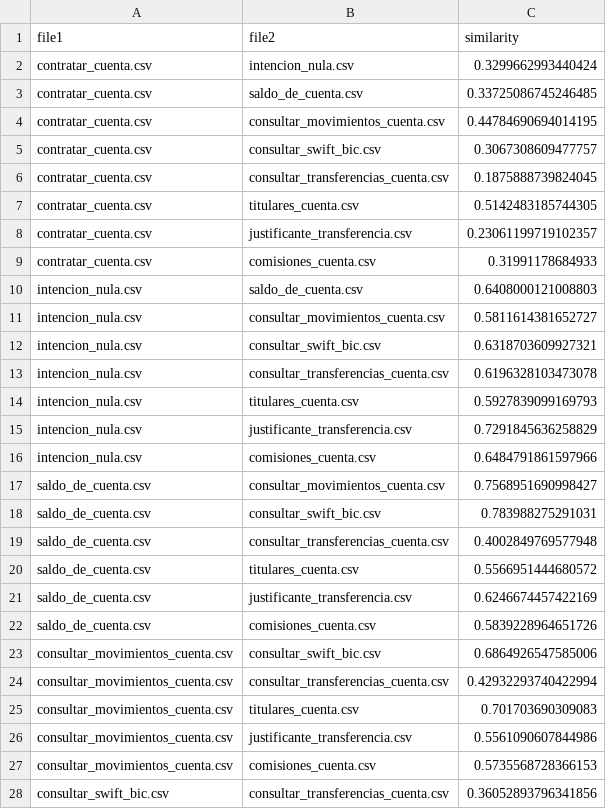
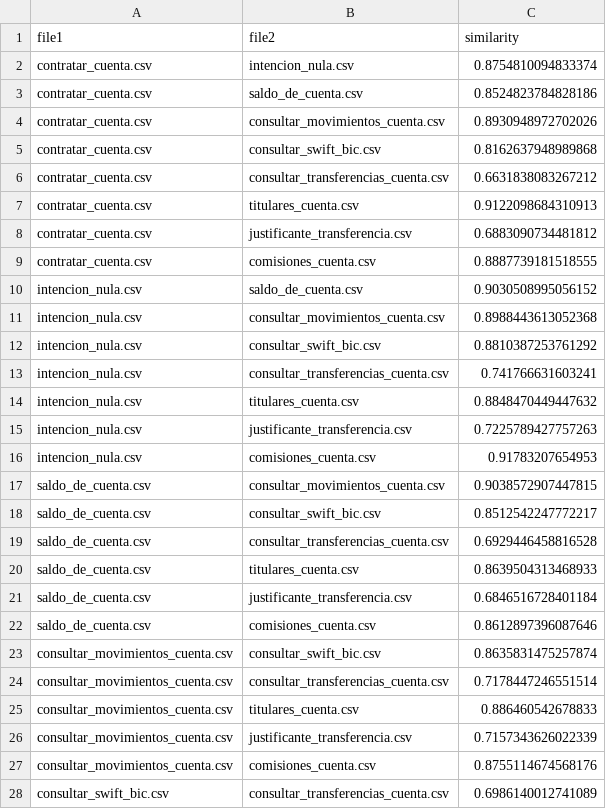
Before and after one commit to FabioYanezRomero/BS_data_analysis, a CSV file: BS/Results/data/semantic/test_suites_intra_semantic_similarity.csv, drawn as a sheet; only a part is shown; the diff covers the shown part only.

```diff
--- a/BS/Results/data/semantic/test_suites_intra_semantic_similarity.csv
+++ b/BS/Results/data/semantic/test_suites_intra_semantic_similarity.csv
@@ -1,28 +1,28 @@
 file1,file2,similarity
-contratar_cuenta.csv,intencion_nula.csv,0.3299662993440424
-contratar_cuenta.csv,saldo_de_cuenta.csv,0.33725086745246485
-contratar_cuenta.csv,consultar_movimientos_cuenta.csv,0.44784690694014195
-contratar_cuenta.csv,consultar_swift_bic.csv,0.3067308609477757
-contratar_cuenta.csv,consultar_transferencias_cuenta.csv,0.1875888739824045
-contratar_cuenta.csv,titulares_cuenta.csv,0.5142483185744305
-contratar_cuenta.csv,justificante_transferencia.csv,0.23061199719102357
-contratar_cuenta.csv,comisiones_cuenta.csv,0.31991178684933
-intencion_nula.csv,saldo_de_cuenta.csv,0.6408000121008803
-intencion_nula.csv,consultar_movimientos_cuenta.csv,0.5811614381652727
-intencion_nula.csv,consultar_swift_bic.csv,0.6318703609927321
-intencion_nula.csv,consultar_transferencias_cuenta.csv,0.6196328103473078
-intencion_nula.csv,titulares_cuenta.csv,0.5927839099169793
-intencion_nula.csv,justificante_transferencia.csv,0.7291845636258829
-intencion_nula.csv,comisiones_cuenta.csv,0.6484791861597966
-saldo_de_cuenta.csv,consultar_movimientos_cuenta.csv,0.7568951690998427
-saldo_de_cuenta.csv,consultar_swift_bic.csv,0.783988275291031
-saldo_de_cuenta.csv,consultar_transferencias_cuenta.csv,0.4002849769577948
-saldo_de_cuenta.csv,titulares_cuenta.csv,0.5566951444680572
-saldo_de_cuenta.csv,justificante_transferencia.csv,0.6246674457422169
-saldo_de_cuenta.csv,comisiones_cuenta.csv,0.5839228964651726
-consultar_movimientos_cuenta.csv,consultar_swift_bic.csv,0.6864926547585006
-consultar_movimientos_cuenta.csv,consultar_transferencias_cuenta.csv,0.42932293740422994
-consultar_movimientos_cuenta.csv,titulares_cuenta.csv,0.701703690309083
-consultar_movimientos_cuenta.csv,justificante_transferencia.csv,0.5561090607844986
-consultar_movimientos_cuenta.csv,comisiones_cuenta.csv,0.5735568728366153
-consultar_swift_bic.csv,consultar_transferencias_cuenta.csv,0.36052893796341856
+contratar_cuenta.csv,intencion_nula.csv,0.8754810094833374
+contratar_cuenta.csv,saldo_de_cuenta.csv,0.8524823784828186
+contratar_cuenta.csv,consultar_movimientos_cuenta.csv,0.8930948972702026
+contratar_cuenta.csv,consultar_swift_bic.csv,0.8162637948989868
+contratar_cuenta.csv,consultar_transferencias_cuenta.csv,0.6631838083267212
+contratar_cuenta.csv,titulares_cuenta.csv,0.9122098684310913
+contratar_cuenta.csv,justificante_transferencia.csv,0.6883090734481812
+contratar_cuenta.csv,comisiones_cuenta.csv,0.8887739181518555
+intencion_nula.csv,saldo_de_cuenta.csv,0.9030508995056152
+intencion_nula.csv,consultar_movimientos_cuenta.csv,0.8988443613052368
+intencion_nula.csv,consultar_swift_bic.csv,0.8810387253761292
+intencion_nula.csv,consultar_transferencias_cuenta.csv,0.741766631603241
+intencion_nula.csv,titulares_cuenta.csv,0.8848470449447632
+intencion_nula.csv,justificante_transferencia.csv,0.7225789427757263
+intencion_nula.csv,comisiones_cuenta.csv,0.91783207654953
+saldo_de_cuenta.csv,consultar_movimientos_cuenta.csv,0.9038572907447815
+saldo_de_cuenta.csv,consultar_swift_bic.csv,0.8512542247772217
+saldo_de_cuenta.csv,consultar_transferencias_cuenta.csv,0.6929446458816528
+saldo_de_cuenta.csv,titulares_cuenta.csv,0.8639504313468933
+saldo_de_cuenta.csv,justificante_transferencia.csv,0.6846516728401184
+saldo_de_cuenta.csv,comisiones_cuenta.csv,0.8612897396087646
+consultar_movimientos_cuenta.csv,consultar_swift_bic.csv,0.8635831475257874
+consultar_movimientos_cuenta.csv,consultar_transferencias_cuenta.csv,0.7178447246551514
+consultar_movimientos_cuenta.csv,titulares_cuenta.csv,0.886460542678833
+consultar_movimientos_cuenta.csv,justificante_transferencia.csv,0.7157343626022339
+consultar_movimientos_cuenta.csv,comisiones_cuenta.csv,0.8755114674568176
+consultar_swift_bic.csv,consultar_transferencias_cuenta.csv,0.6986140012741089
```
Also changed, not shown: 9 edited cells elsewhere in this file, BS/Results/data/semantic/cross_semantic_similarity.csv, BS/Results/data/semantic/test_suites_intra_semantic_cohesion.csv, 15 other files.
